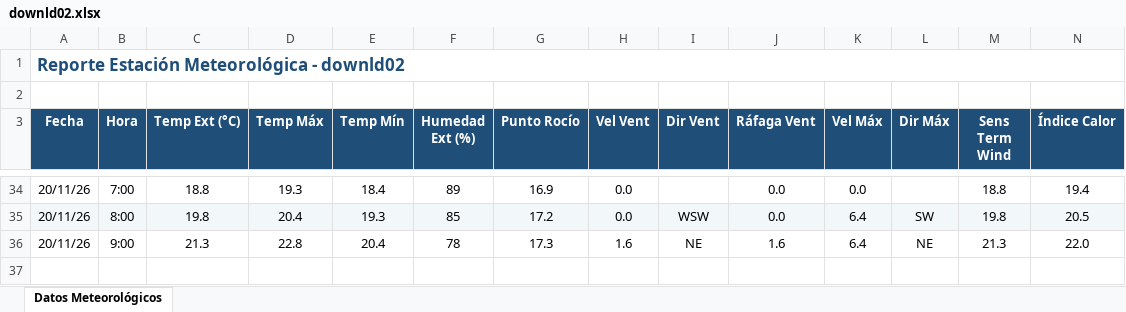
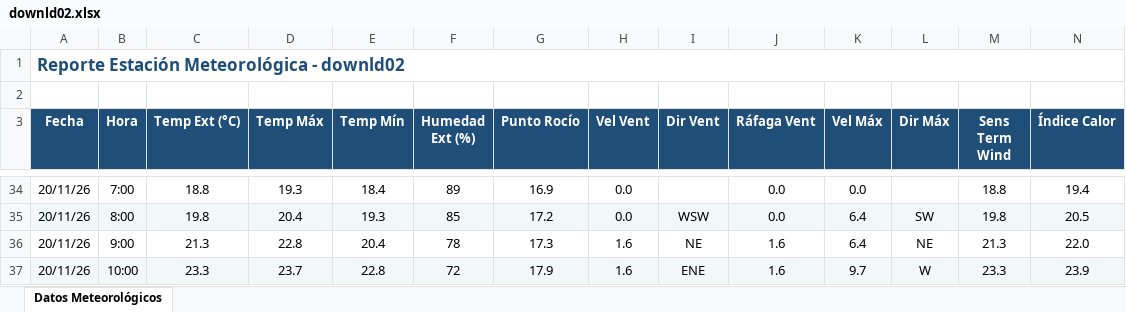
Before and after one commit to intasalta/ema_cerrillos, an Excel workbook: downld02.xlsx, sheet Datos Meteorológicos, drawn as a sheet; only a part is shown, gaps mark what is left out; values as stored, in another font and other column widths than the file's, no borders; rows hold the shown columns only; the diff names each change by its address in the sheet, - before the commit and + after, or states it on an @@ line.

```diff
--- a/downld02.xlsx (sheet Datos Meteorológicos)
+++ b/downld02.xlsx (sheet Datos Meteorológicos)
+row 37: 20/11/26 | 10:00 | 23.3 | 23.7 | 22.8 | 72 | 17.9 | 1.6 | ENE | 1.6 | 9.7 | W | 23.3 | 23.9
```
Also changed, not shown: downld08.xlsx, 2 other files.
